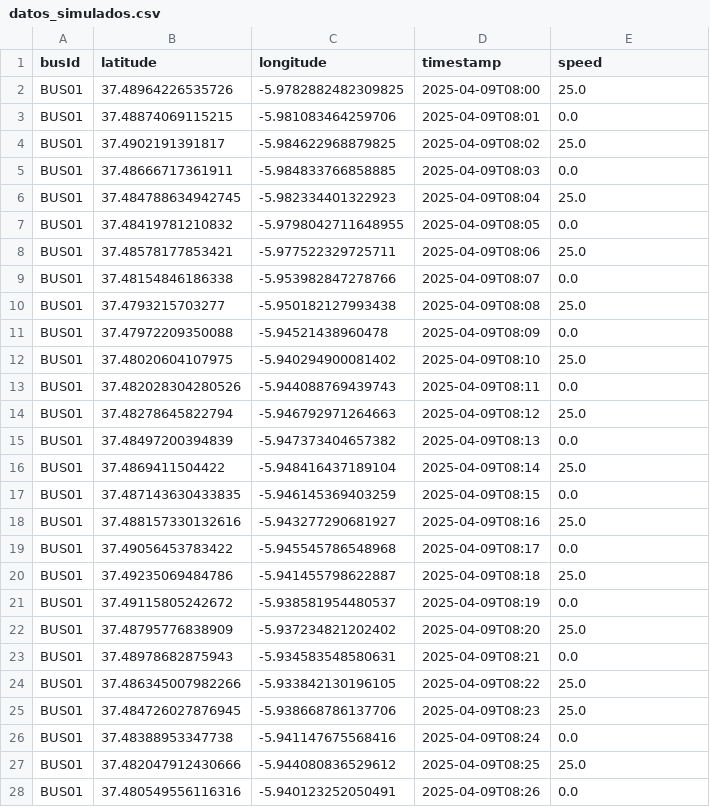
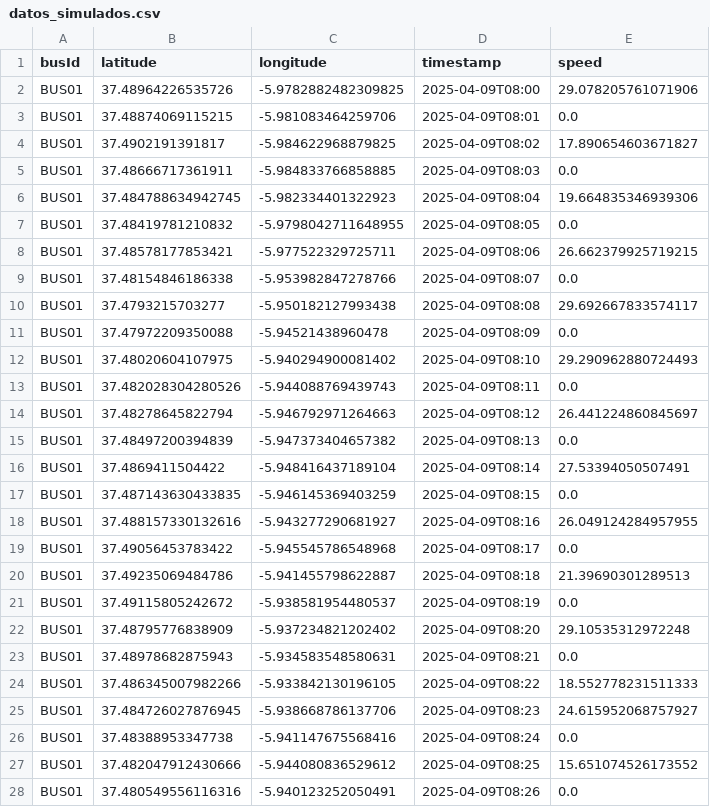
Before and after one commit to KameHelen/gestion-autobuses-la-rinconada, a CSV file: src/datos/datos_simulados.csv, drawn as a sheet; only a part is shown; the diff covers the shown part only.

```diff
--- a/src/datos/datos_simulados.csv
+++ b/src/datos/datos_simulados.csv
@@ -1,28 +1,28 @@
 busId,latitude,longitude,timestamp,speed
-BUS01,37.48964226535726,-5.9782882482309825,2025-04-09T08:00,25.0
+BUS01,37.48964226535726,-5.9782882482309825,2025-04-09T08:00,29.078205761071906
 BUS01,37.48874069115215,-5.981083464259706,2025-04-09T08:01,0.0
-BUS01,37.4902191391817,-5.984622968879825,2025-04-09T08:02,25.0
+BUS01,37.4902191391817,-5.984622968879825,2025-04-09T08:02,17.890654603671827
 BUS01,37.48666717361911,-5.984833766858885,2025-04-09T08:03,0.0
-BUS01,37.484788634942745,-5.982334401322923,2025-04-09T08:04,25.0
+BUS01,37.484788634942745,-5.982334401322923,2025-04-09T08:04,19.664835346939306
 BUS01,37.48419781210832,-5.9798042711648955,2025-04-09T08:05,0.0
-BUS01,37.48578177853421,-5.977522329725711,2025-04-09T08:06,25.0
+BUS01,37.48578177853421,-5.977522329725711,2025-04-09T08:06,26.662379925719215
 BUS01,37.48154846186338,-5.953982847278766,2025-04-09T08:07,0.0
-BUS01,37.4793215703277,-5.950182127993438,2025-04-09T08:08,25.0
+BUS01,37.4793215703277,-5.950182127993438,2025-04-09T08:08,29.692667833574117
 BUS01,37.47972209350088,-5.94521438960478,2025-04-09T08:09,0.0
-BUS01,37.48020604107975,-5.940294900081402,2025-04-09T08:10,25.0
+BUS01,37.48020604107975,-5.940294900081402,2025-04-09T08:10,29.290962880724493
 BUS01,37.482028304280526,-5.944088769439743,2025-04-09T08:11,0.0
-BUS01,37.48278645822794,-5.946792971264663,2025-04-09T08:12,25.0
+BUS01,37.48278645822794,-5.946792971264663,2025-04-09T08:12,26.441224860845697
 BUS01,37.48497200394839,-5.947373404657382,2025-04-09T08:13,0.0
-BUS01,37.4869411504422,-5.948416437189104,2025-04-09T08:14,25.0
+BUS01,37.4869411504422,-5.948416437189104,2025-04-09T08:14,27.53394050507491
 BUS01,37.487143630433835,-5.946145369403259,2025-04-09T08:15,0.0
-BUS01,37.488157330132616,-5.943277290681927,2025-04-09T08:16,25.0
+BUS01,37.488157330132616,-5.943277290681927,2025-04-09T08:16,26.049124284957955
 BUS01,37.49056453783422,-5.945545786548968,2025-04-09T08:17,0.0
-BUS01,37.49235069484786,-5.941455798622887,2025-04-09T08:18,25.0
+BUS01,37.49235069484786,-5.941455798622887,2025-04-09T08:18,21.39690301289513
 BUS01,37.49115805242672,-5.938581954480537,2025-04-09T08:19,0.0
-BUS01,37.48795776838909,-5.937234821202402,2025-04-09T08:20,25.0
+BUS01,37.48795776838909,-5.937234821202402,2025-04-09T08:20,29.10535312972248
 BUS01,37.48978682875943,-5.934583548580631,2025-04-09T08:21,0.0
-BUS01,37.486345007982266,-5.933842130196105,2025-04-09T08:22,25.0
-BUS01,37.484726027876945,-5.938668786137706,2025-04-09T08:23,25.0
+BUS01,37.486345007982266,-5.933842130196105,2025-04-09T08:22,18.552778231511333
+BUS01,37.484726027876945,-5.938668786137706,2025-04-09T08:23,24.615952068757927
 BUS01,37.48388953347738,-5.941147675568416,2025-04-09T08:24,0.0
-BUS01,37.482047912430666,-5.944080836529612,2025-04-09T08:25,25.0
+BUS01,37.482047912430666,-5.944080836529612,2025-04-09T08:25,15.651074526173552
 BUS01,37.480549556116316,-5.940123252050491,2025-04-09T08:26,0.0
```
Also changed, not shown: 37 edited cells elsewhere in this file, 14 other files.
